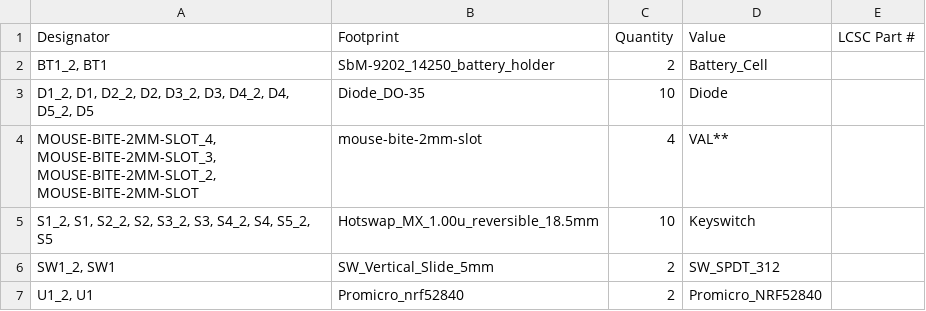
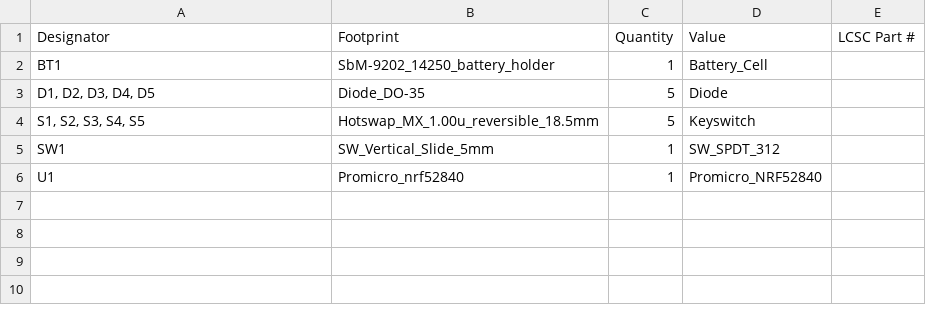
Before and after one commit to lander03xD/zmk-config-cheap03xD, a CSV file: KiCad/comb03xD/comb03xD/production/bom.csv, drawn as a sheet.

```diff
--- a/KiCad/comb03xD/comb03xD/production/bom.csv
+++ b/KiCad/comb03xD/comb03xD/production/bom.csv
@@ -1,7 +1,6 @@
 Designator,Footprint,Quantity,Value,LCSC Part #
-"BT1_2, BT1",SbM-9202_14250_battery_holder,2,Battery_Cell,
-"D1_2, D1, D2_2, D2, D3_2, D3, D4_2, D4, D5_2, D5",Diode_DO-35,10,Diode,
-"MOUSE-BITE-2MM-SLOT_4, MOUSE-BITE-2MM-SLOT_3, MOUSE-BITE-2MM-SLOT_2, MOUSE-BITE-2MM-SLOT",mouse-bite-2mm-slot,4,VAL**,
-"S1_2, S1, S2_2, S2, S3_2, S3, S4_2, S4, S5_2, S5",Hotswap_MX_1.00u_reversible_18.5mm,10,Keyswitch,
-"SW1_2, SW1",SW_Vertical_Slide_5mm,2,SW_SPDT_312,
-"U1_2, U1",Promicro_nrf52840,2,Promicro_NRF52840,
+BT1,SbM-9202_14250_battery_holder,1,Battery_Cell,
+"D1, D2, D3, D4, D5",Diode_DO-35,5,Diode,
+"S1, S2, S3, S4, S5",Hotswap_MX_1.00u_reversible_18.5mm,5,Keyswitch,
+SW1,SW_Vertical_Slide_5mm,1,SW_SPDT_312,
+U1,Promicro_nrf52840,1,Promicro_NRF52840,
```
Also changed, not shown: KiCad/comb03xD/comb03xD/production/positions.csv, 13 other files.
